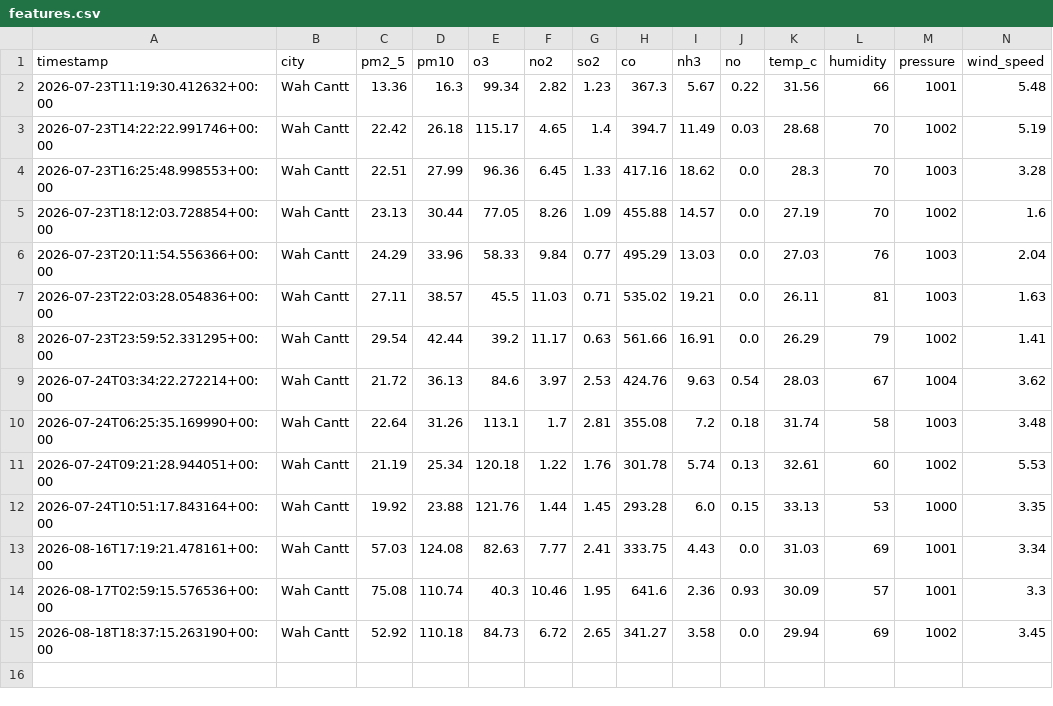
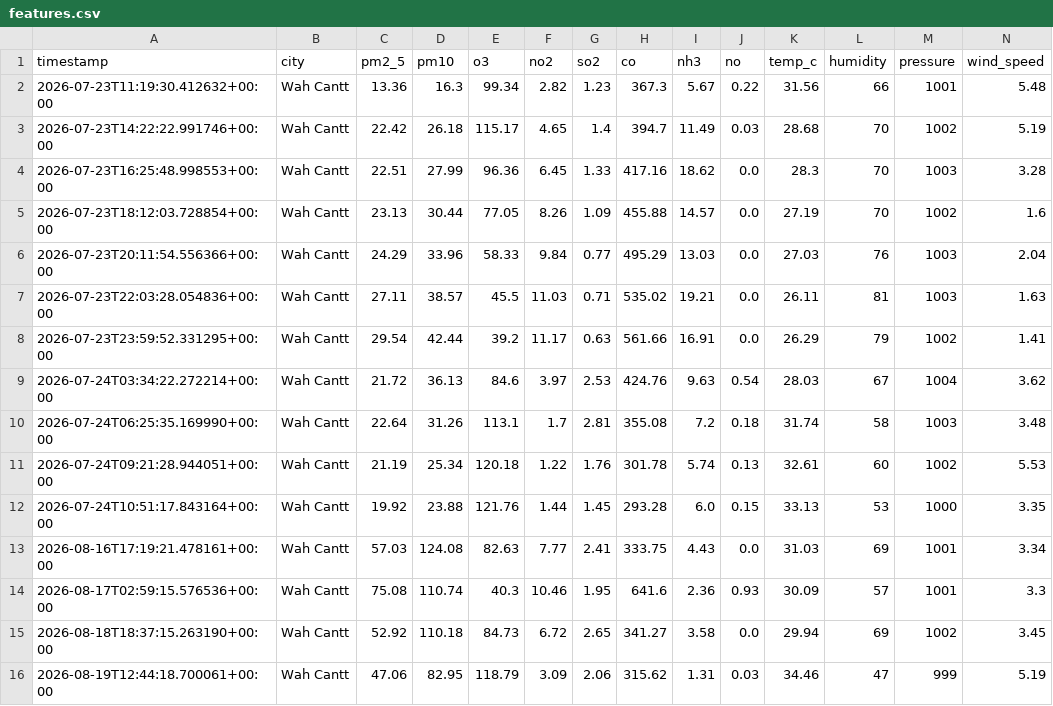
Before and after one commit to usmhan123/aqi-predictor, a CSV file: data/features.csv, drawn as a sheet; only a part is shown; rows hold the shown columns only; the diff names each change by its address in the sheet, - before the commit and + after, or states it on an @@ line.

```diff
--- a/data/features.csv
+++ b/data/features.csv
+row 16: 2026-08-19T12:44:18.700061+00:00 | Wah Cantt | 47.06 | 82.95 | 118.79 | 3.09 | 2.06 | 315.62 | 1.31 | 0.03 | 34.46 | 47 | 999 | 5.19
```
